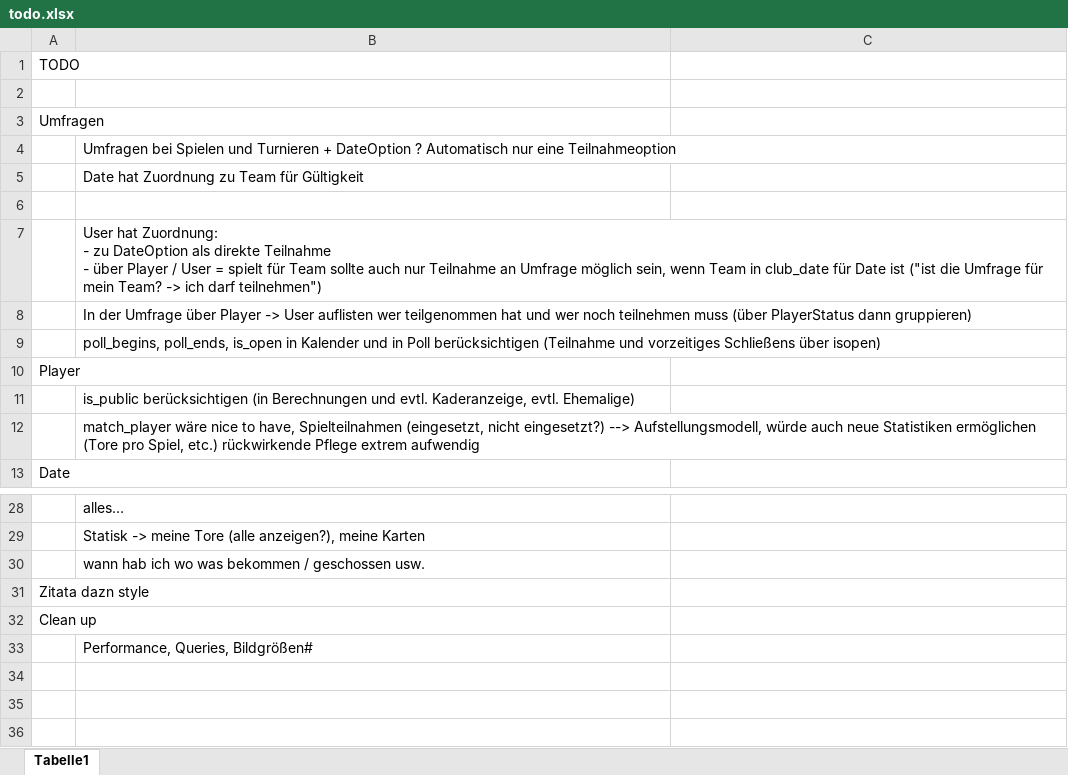
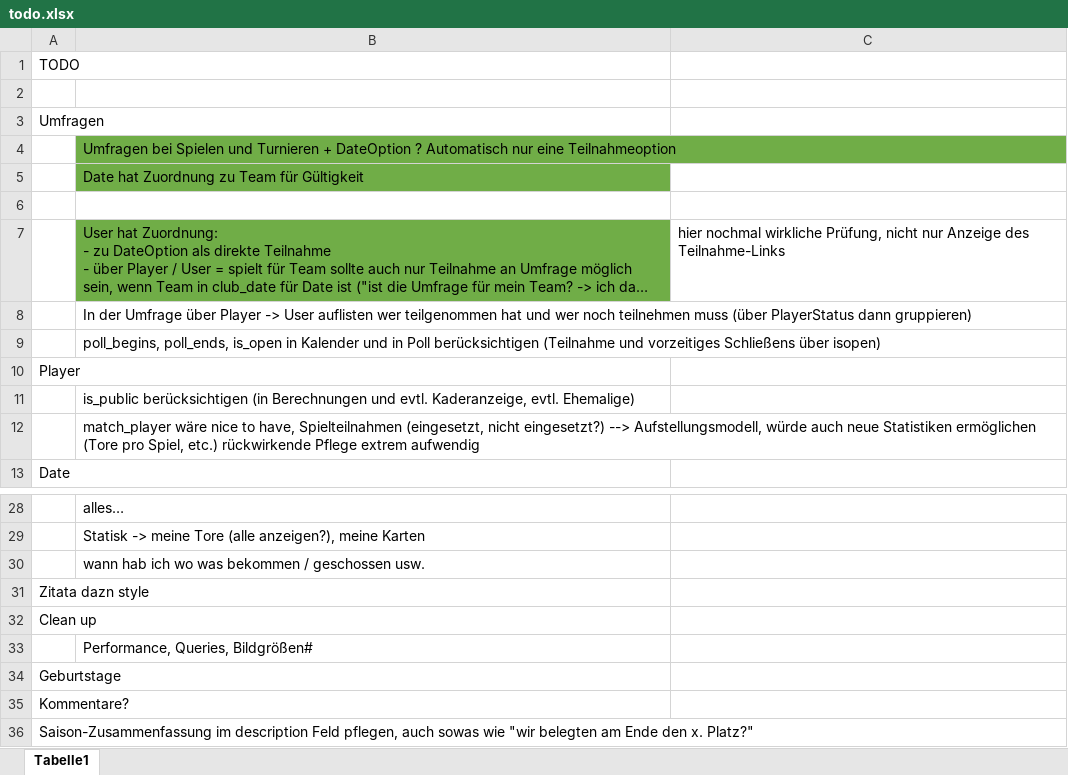
Before and after one commit to sgkekais/swb8, an Excel workbook: todo.xlsx, sheet Tabelle1, drawn as a sheet; only a part is shown, gaps mark what is left out; long unchanged cells end in …; values as stored, in another font and other column widths than the file's, no borders; the diff names each change by its address in the sheet, - before the commit and + after, or states it on an @@ line.

```diff
--- a/todo.xlsx (sheet Tabelle1)
+++ b/todo.xlsx (sheet Tabelle1)
-B4:B5 fill: none
+B4:B5 fill: #70AD47
-B7 fill: none
+B7 fill: #70AD47
-C7: (empty)
+C7: hier nochmal wirkliche Prüfung, nicht nur Anzeige des Teilnahme-Links
+row 34: Geburtstage
+row 35: Kommentare?
+row 36: Saison-Zusammenfassung im description Feld pflegen, auch sowas wie "wir belegten am Ende den x. Platz?"
```
Also changed, not shown: 14 other files.
